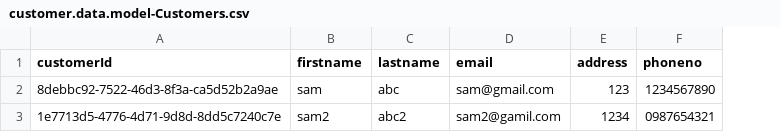
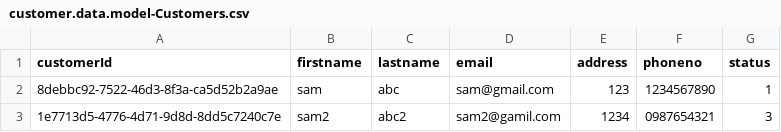
Before and after one commit to asyncDeveloper-fiori/CAPMproj_BAS, a CSV file: db/data/customer.data.model-Customers.csv, drawn as a sheet; the diff names each change by its address in the sheet, - before the commit and + after, or states it on an @@ line.

```diff
--- a/db/data/customer.data.model-Customers.csv
+++ b/db/data/customer.data.model-Customers.csv
+column G (status), rows 2-3: 1 | 3
```
Also changed, not shown: 4 other files.
